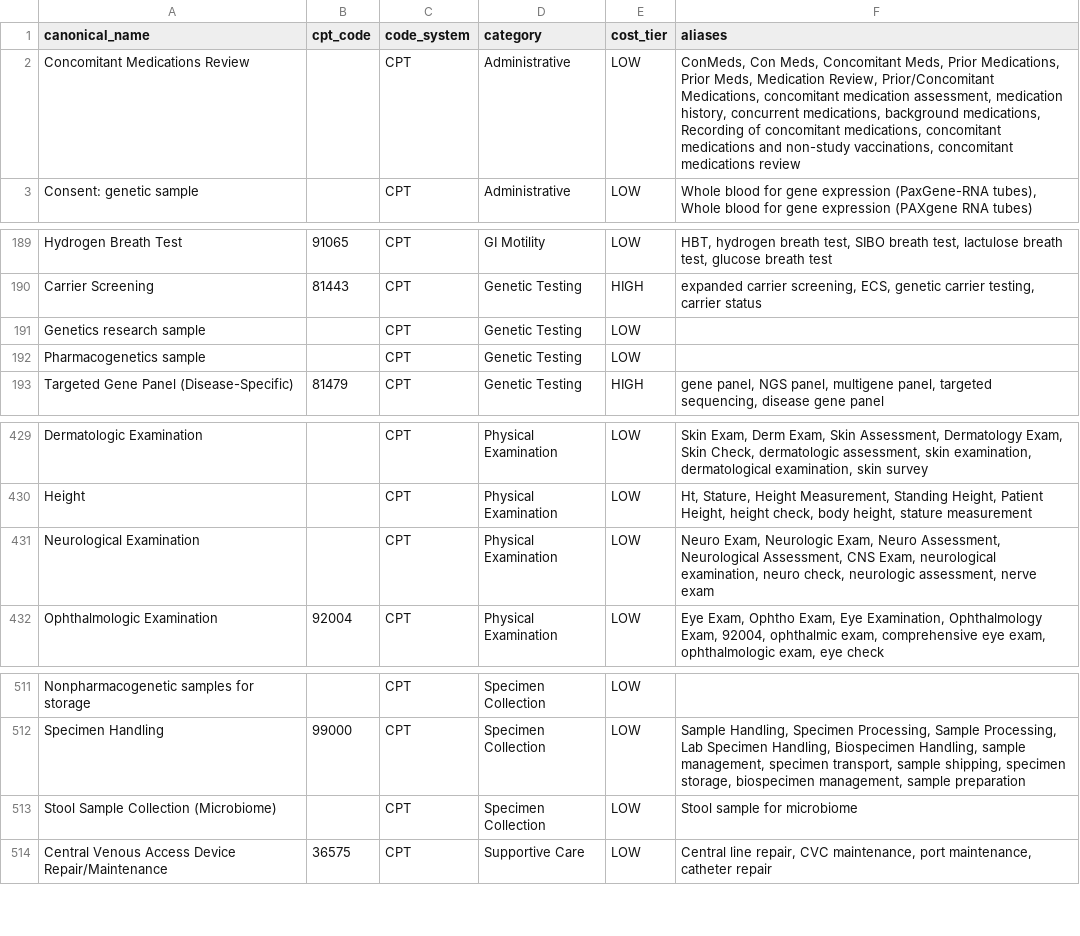
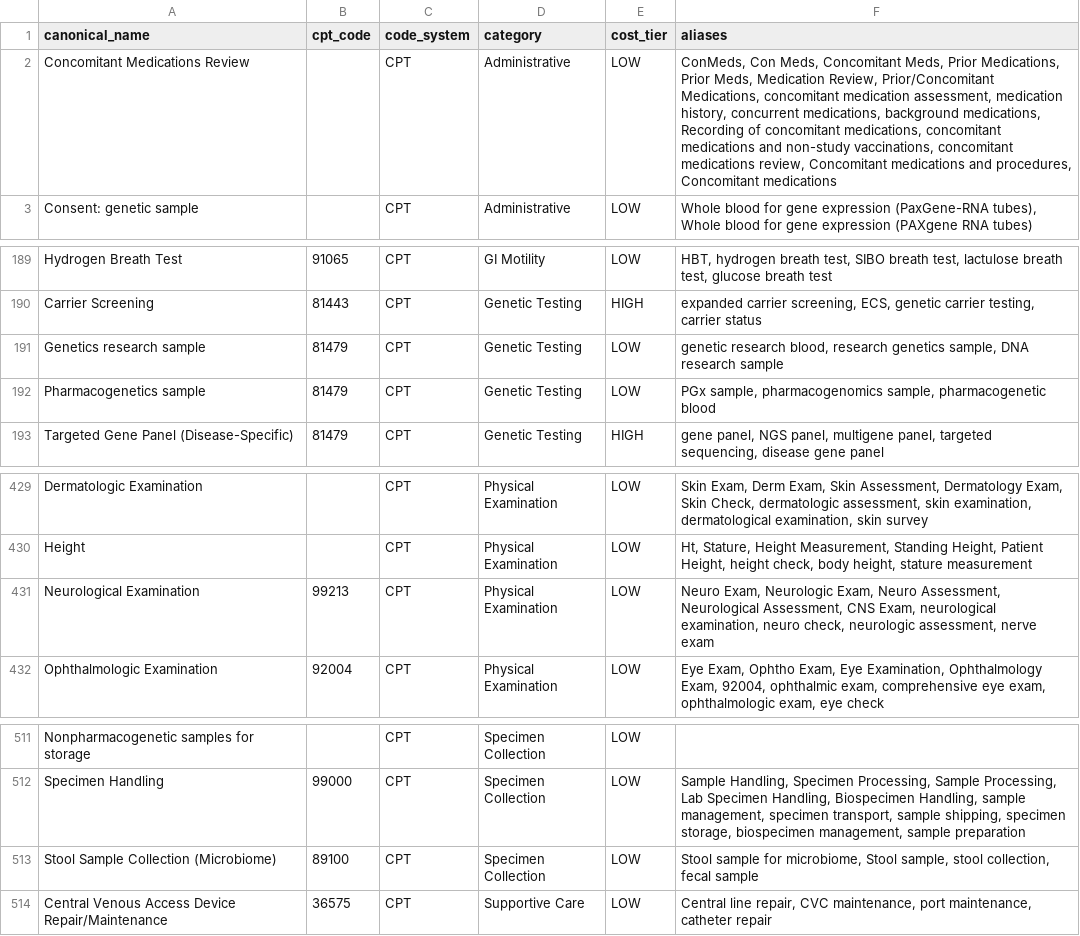
Before and after one commit to cryogenic22/proto_demo, a CSV file: data/procedure_mapping.csv, drawn as a sheet; only a part is shown, gaps mark what is left out.

```diff
--- a/data/procedure_mapping.csv
+++ b/data/procedure_mapping.csv
@@ -1,3 +1,3 @@
 canonical_name,cpt_code,code_system,category,cost_tier,aliases
-Concomitant Medications Review,,CPT,Administrative,LOW,"ConMeds, Con Meds, Concomitant Meds, Prior Medications, Prior Meds, Medication Review, Prior/Concomitant Medications, concomitant medication assessment, medication history, concurrent medications, background medications, Recording of concomitant medications, concomitant medications and non-study vaccinations, concomitant medications review"
+Concomitant Medications Review,,CPT,Administrative,LOW,"ConMeds, Con Meds, Concomitant Meds, Prior Medications, Prior Meds, Medication Review, Prior/Concomitant Medications, concomitant medication assessment, medication history, concurrent medications, background medications, Recording of concomitant medications, concomitant medications and non-study vaccinations, concomitant medications review, Concomitant medications and procedures, Concomitant medications"
 Consent: genetic sample,,CPT,Administrative,LOW,"Whole blood for gene expression (PaxGene-RNA tubes), Whole blood for gene expression (PAXgene RNA tubes)"
@@ -190,4 +190,4 @@ Hydrogen Breath Test,91065,CPT,GI Motility,LOW,"HBT, hydrogen breath test, SIBO
 Carrier Screening,81443,CPT,Genetic Testing,HIGH,"expanded carrier screening, ECS, genetic carrier testing, carrier status"
-Genetics research sample,,CPT,Genetic Testing,LOW,
-Pharmacogenetics sample,,CPT,Genetic Testing,LOW,
+Genetics research sample,81479,CPT,Genetic Testing,LOW,"genetic research blood, research genetics sample, DNA research sample"
+Pharmacogenetics sample,81479,CPT,Genetic Testing,LOW,"PGx sample, pharmacogenomics sample, pharmacogenetic blood"
 Targeted Gene Panel (Disease-Specific),81479,CPT,Genetic Testing,HIGH,"gene panel, NGS panel, multigene panel, targeted sequencing, disease gene panel"
@@ -430,3 +430,3 @@ Dermatologic Examination,,CPT,Physical Examination,LOW,"Skin Exam, Derm Exam, Sk
 Height,,CPT,Physical Examination,LOW,"Ht, Stature, Height Measurement, Standing Height, Patient Height, height check, body height, stature measurement"
-Neurological Examination,,CPT,Physical Examination,LOW,"Neuro Exam, Neurologic Exam, Neuro Assessment, Neurological Assessment, CNS Exam, neurological examination, neuro check, neurologic assessment, nerve exam"
+Neurological Examination,99213,CPT,Physical Examination,LOW,"Neuro Exam, Neurologic Exam, Neuro Assessment, Neurological Assessment, CNS Exam, neurological examination, neuro check, neurologic assessment, nerve exam"
 Ophthalmologic Examination,92004,CPT,Physical Examination,LOW,"Eye Exam, Ophtho Exam, Eye Examination, Ophthalmology Exam, 92004, ophthalmic exam, comprehensive eye exam, ophthalmologic exam, eye check"
@@ -512,3 +512,3 @@ Nonpharmacogenetic samples for storage,,CPT,Specimen Collection,LOW,
 Specimen Handling,99000,CPT,Specimen Collection,LOW,"Sample Handling, Specimen Processing, Sample Processing, Lab Specimen Handling, Biospecimen Handling, sample management, specimen transport, sample shipping, specimen storage, biospecimen management, sample preparation"
-Stool Sample Collection (Microbiome),,CPT,Specimen Collection,LOW,Stool sample for microbiome
+Stool Sample Collection (Microbiome),89100,CPT,Specimen Collection,LOW,"Stool sample for microbiome, Stool sample, stool collection, fecal sample"
 Central Venous Access Device Repair/Maintenance,36575,CPT,Supportive Care,LOW,"Central line repair, CVC maintenance, port maintenance, catheter repair"
```
Also changed, not shown: 2 other files.
